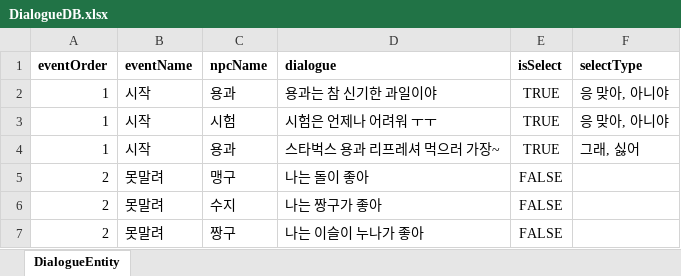
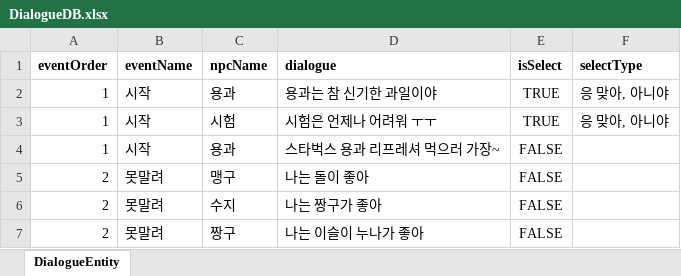
Before and after one commit to qkrdmstn/dragon-and-test, an Excel workbook: Assets/Scripts/System/Interaction/Dialog/DialogueDB.xlsx, sheet DialogueEntity, drawn as a sheet; values as stored, in another font and other column widths than the file's, no borders; the diff names each change by its address in the sheet, - before the commit and + after, or states it on an @@ line.

```diff
--- a/Assets/Scripts/System/Interaction/Dialog/DialogueDB.xlsx (sheet DialogueEntity)
+++ b/Assets/Scripts/System/Interaction/Dialog/DialogueDB.xlsx (sheet DialogueEntity)
-E4 (isSelect): TRUE
+E4 (isSelect): FALSE
-F4 (selectType): 그래, 싫어
+F4 (selectType): (empty)
```
Also changed, not shown: 4 other files.
